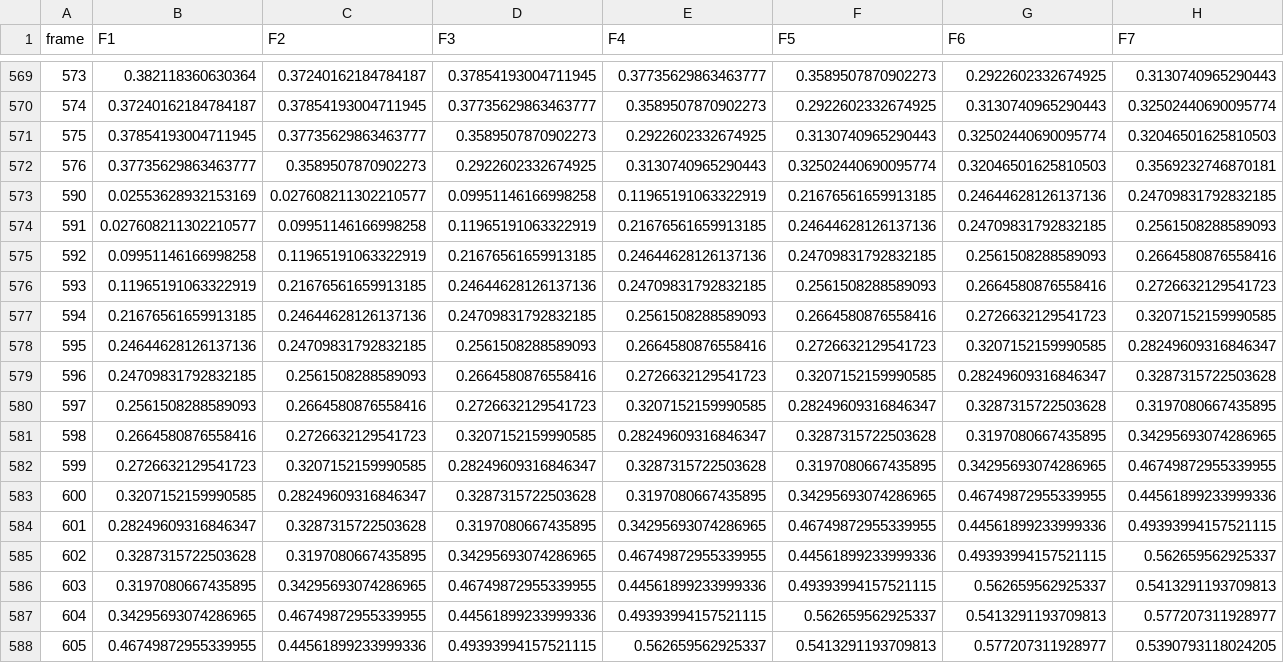
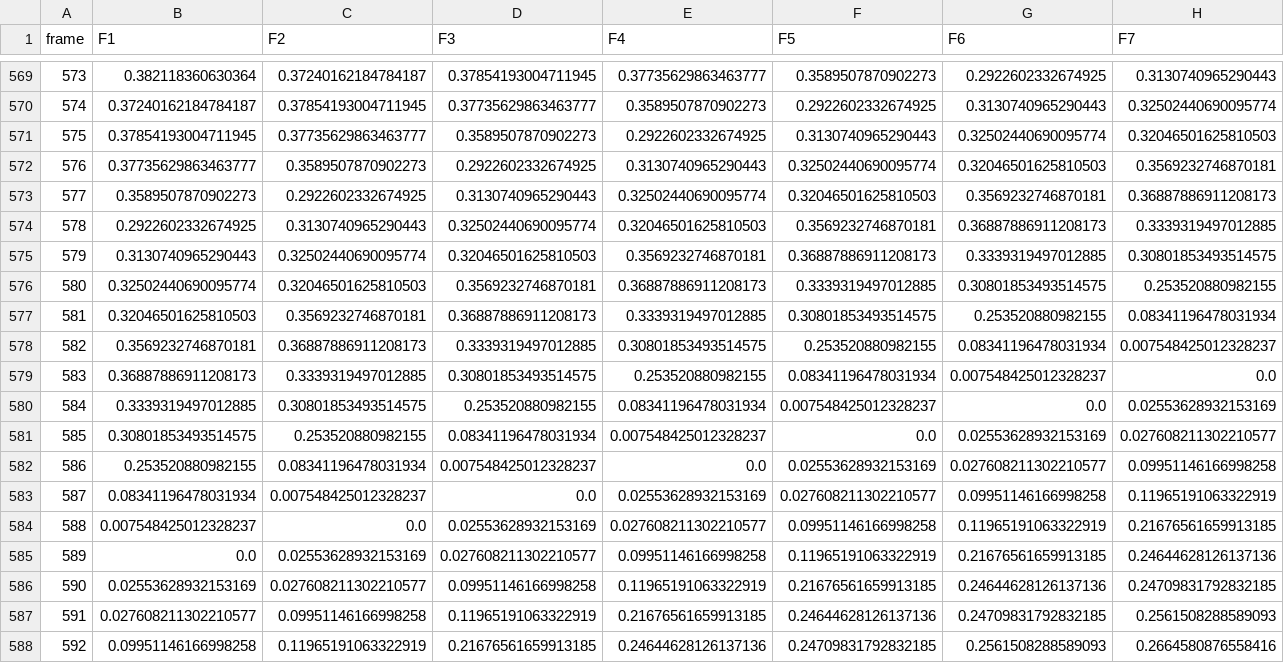
Before and after one commit to mac40/CBSD, a CSV file: non_training_data_preproc/preproc_video_test_2.csv, drawn as a sheet; only a part is shown, gaps mark what is left out; the shorter side is filled out with more unchanged rows; rows hold the shown columns only; the diff names each change by its address in the sheet, - before the commit and + after, or states it on an @@ line.

```diff
--- a/non_training_data_preproc/preproc_video_test_2.csv
+++ b/non_training_data_preproc/preproc_video_test_2.csv
+row 573: 577 | 0.3589507870902273 | 0.2922602332674925 | 0.3130740965290443 | 0.32502440690095774 | 0.32046501625810503 | 0.3569232746870181 | 0.36887886911208173
+row 574: 578 | 0.2922602332674925 | 0.3130740965290443 | 0.32502440690095774 | 0.32046501625810503 | 0.3569232746870181 | 0.36887886911208173 | 0.3339319497012885
+row 575: 579 | 0.3130740965290443 | 0.32502440690095774 | 0.32046501625810503 | 0.3569232746870181 | 0.36887886911208173 | 0.3339319497012885 | 0.30801853493514575
+row 576: 580 | 0.32502440690095774 | 0.32046501625810503 | 0.3569232746870181 | 0.36887886911208173 | 0.3339319497012885 | 0.30801853493514575 | 0.253520880982155
+row 577: 581 | 0.32046501625810503 | 0.3569232746870181 | 0.36887886911208173 | 0.3339319497012885 | 0.30801853493514575 | 0.253520880982155 | 0.08341196478031934
+row 578: 582 | 0.3569232746870181 | 0.36887886911208173 | 0.3339319497012885 | 0.30801853493514575 | 0.253520880982155 | 0.08341196478031934 | 0.007548425012328237
+row 579: 583 | 0.36887886911208173 | 0.3339319497012885 | 0.30801853493514575 | 0.253520880982155 | 0.08341196478031934 | 0.007548425012328237 | 0.0
+row 580: 584 | 0.3339319497012885 | 0.30801853493514575 | 0.253520880982155 | 0.08341196478031934 | 0.007548425012328237 | 0.0 | 0.02553628932153169
+row 581: 585 | 0.30801853493514575 | 0.253520880982155 | 0.08341196478031934 | 0.007548425012328237 | 0.0 | 0.02553628932153169 | 0.027608211302210577
+row 582: 586 | 0.253520880982155 | 0.08341196478031934 | 0.007548425012328237 | 0.0 | 0.02553628932153169 | 0.027608211302210577 | 0.09951146166998258
+row 583: 587 | 0.08341196478031934 | 0.007548425012328237 | 0.0 | 0.02553628932153169 | 0.027608211302210577 | 0.09951146166998258 | 0.11965191063322919
+row 584: 588 | 0.007548425012328237 | 0.0 | 0.02553628932153169 | 0.027608211302210577 | 0.09951146166998258 | 0.11965191063322919 | 0.21676561659913185
+row 585: 589 | 0.0 | 0.02553628932153169 | 0.027608211302210577 | 0.09951146166998258 | 0.11965191063322919 | 0.21676561659913185 | 0.24644628126137136
```
Also changed, not shown: 1 other file.
